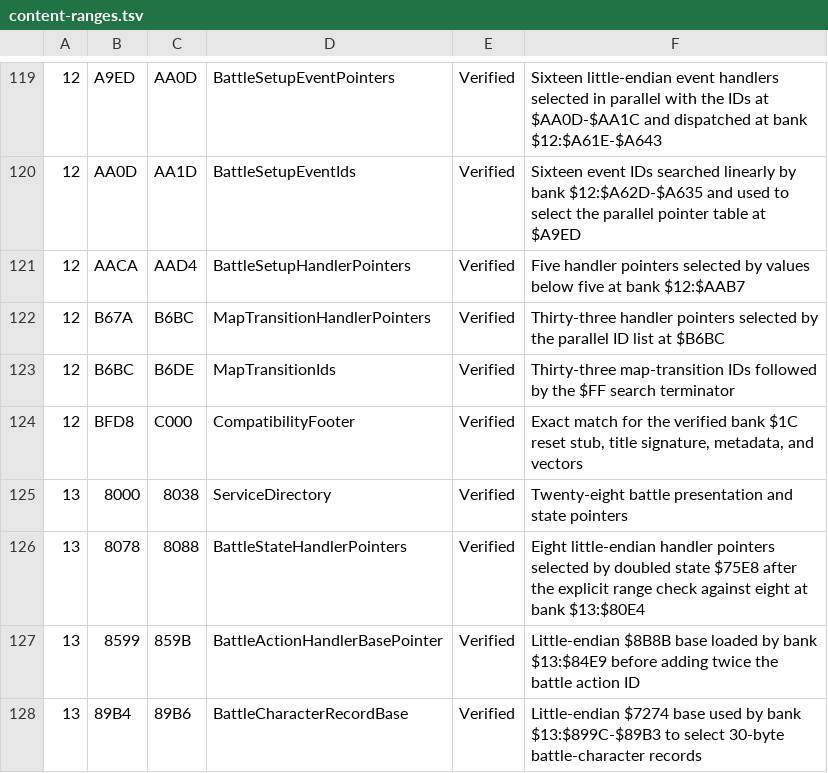
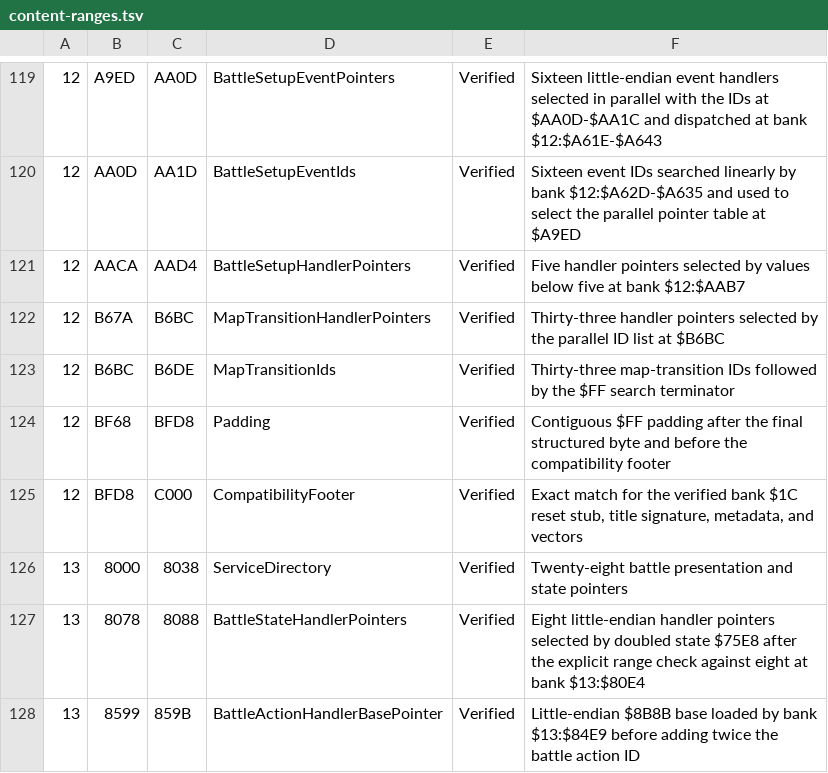
Before and after one commit to JEschete/DW4_Disassembly, a TSV file: config/content-ranges.tsv, drawn as a sheet; only a part is shown, gaps mark what is left out; the shorter side is filled out with more unchanged rows; the diff names each change by its address in the sheet, - before the commit and + after, or states it on an @@ line.

```diff
--- a/config/content-ranges.tsv
+++ b/config/content-ranges.tsv
+row 124: 12 | BF68 | BFD8 | Padding | Verified | Contiguous $FF padding after the final structured byte and before the compatibility footer
```
Also changed, not shown: config/code-exclusions.tsv, config/labels.tsv, 3 other files.
